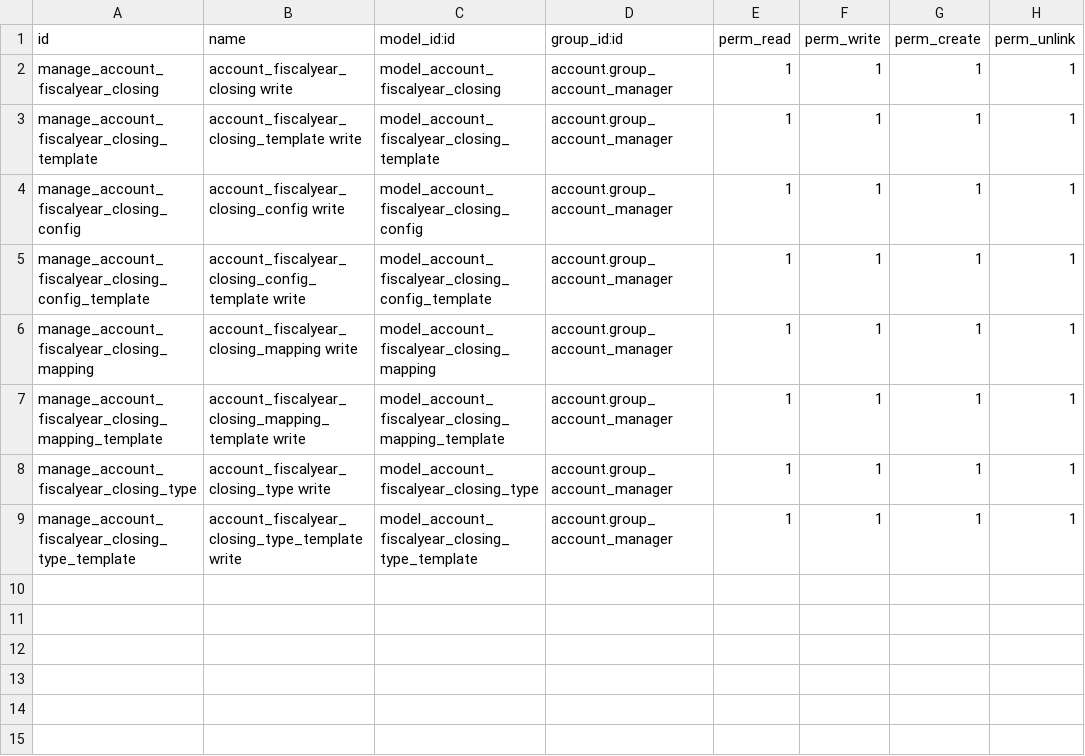
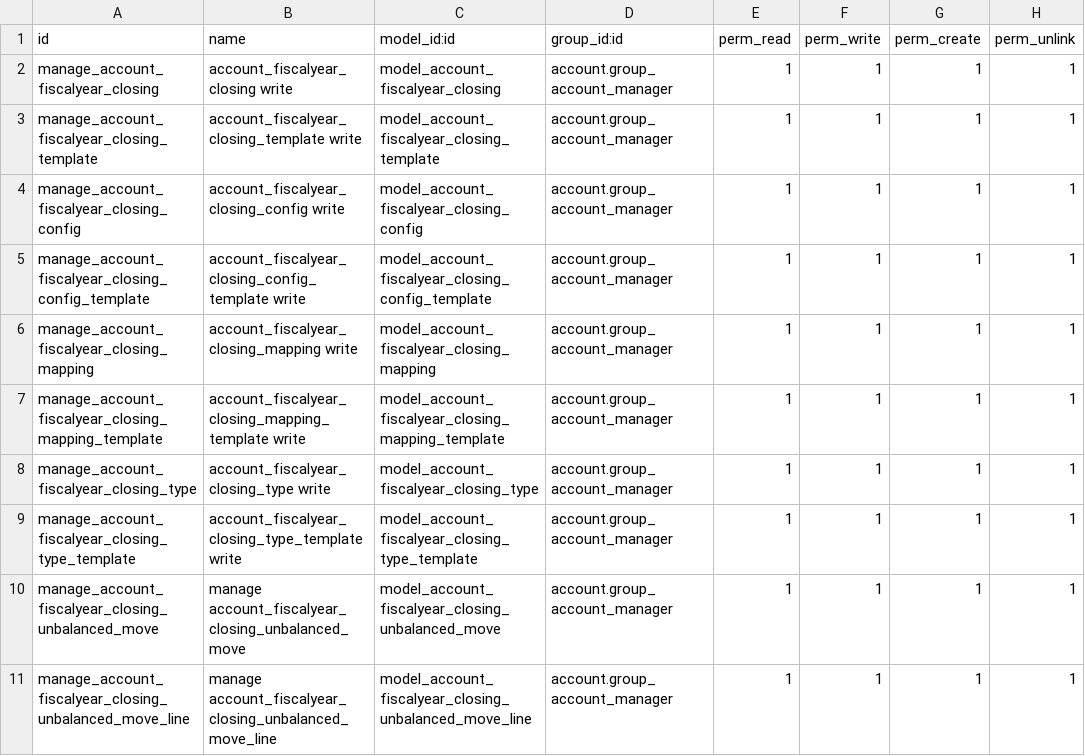
Before and after one commit to aion-tech/account-closing, a CSV file: account_fiscal_year_closing/security/ir.model.access.csv, drawn as a sheet; the diff names each change by its address in the sheet, - before the commit and + after, or states it on an @@ line.

Commit message:
[MIG] account_fiscal_year_closing: Migration to 14.0 Fixed warnings: Field account.fiscalyear.closing.closing_template_id: unknown parameter 'oldname', if this is an actual parameter you may want to override the method _valid_field_parameter on the relevant model in order to allow it Field account.move.fyc_id: unknown parameter 'delete', if this is an actual parameter you may want to override the method _valid_field_parameter on the relevant model in order to allow it The model account.fiscalyear.closing.config has no _description The model account.fiscalyear.closing.mapping has no _description The model account.fiscalyear.closing.type has no _description The model account.fiscalyear.closing.template has no _description The model account.fiscalyear.closing.config.template has no _description The model account.fiscalyear.closing.mapping.template has no _description The model account.fiscalyear.closing.type.template has no _description The model account.fiscalyear.closing.unbalanced.move has no access rules The model account.fiscalyear.closing.unbalanced.move.line has no access rules odoo.addons.base.models.ir_ui_view: Search tag requires at least one field element The method '_company_default_get' on res.company is deprecated and shouldn't be used anymore DeprecationWarning: RedirectWarning method 'post()' is a deprecated alias to 'action_post()' or _post()

```diff
--- a/account_fiscal_year_closing/security/ir.model.access.csv
+++ b/account_fiscal_year_closing/security/ir.model.access.csv
+row 10: manage_account_fiscalyear_closing_unbalanced_move | manage account_fiscalyear_closing_unbalanced_move | model_account_fiscalyear_closing_unbalanced_move | account.group_account_manager | 1 | 1 | 1 | 1
+row 11: manage_account_fiscalyear_closing_unbalanced_move_line | manage account_fiscalyear_closing_unbalanced_move_line | model_account_fiscalyear_closing_unbalanced_move_line | account.group_account_manager | 1 | 1 | 1 | 1
```
Also changed, not shown: 7 other files.
